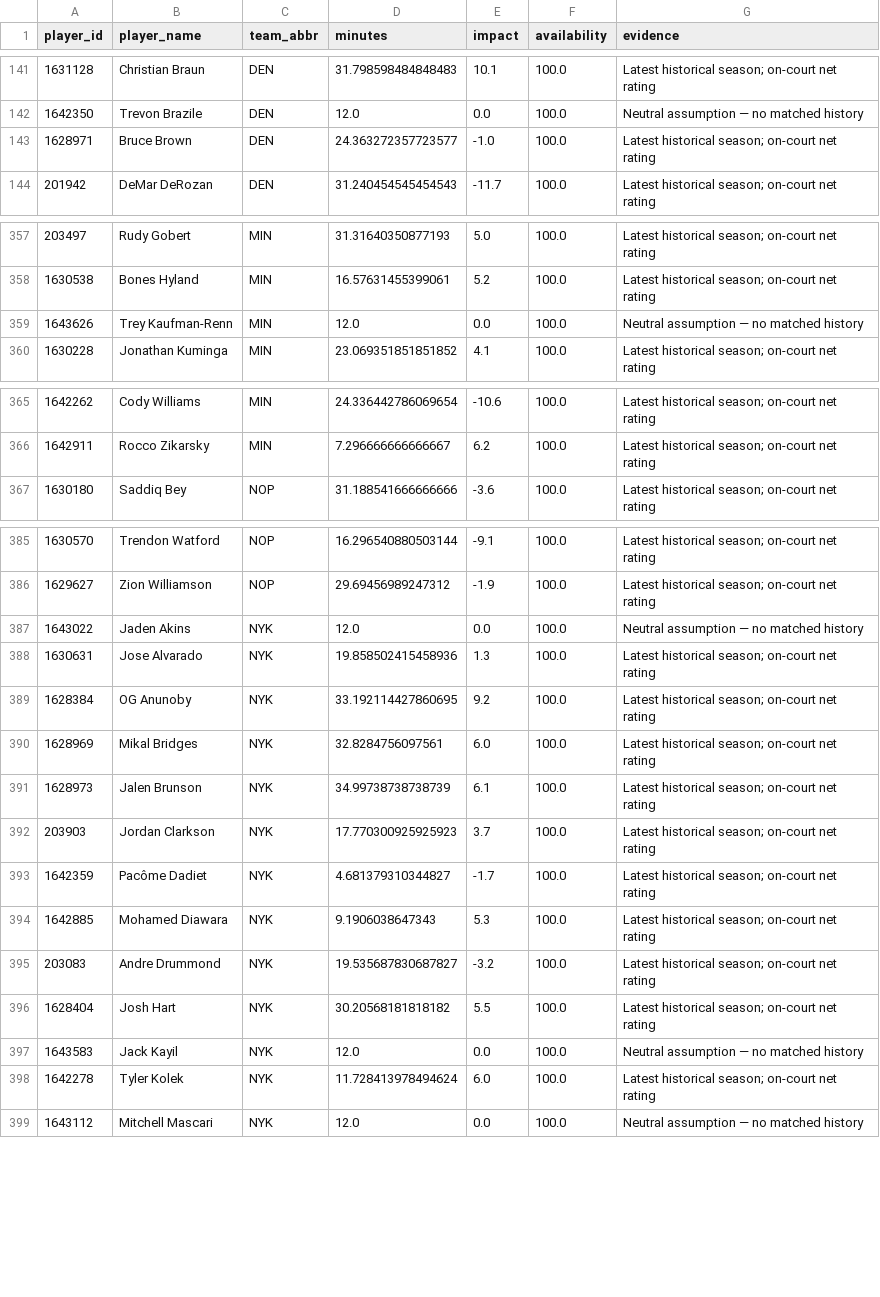
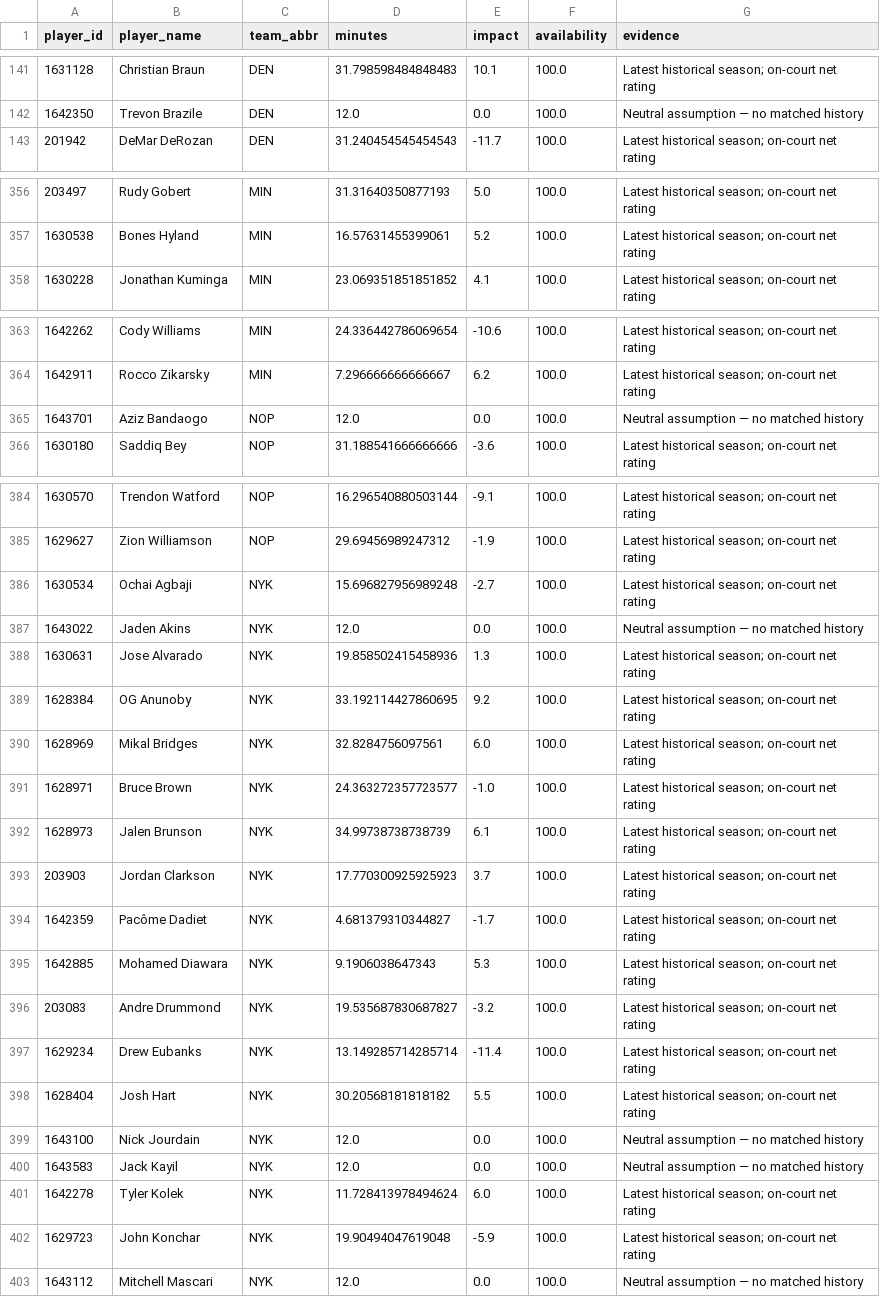
Before and after one commit to ADorsey1/nba-forecast-lab, a CSV file: data/processed/player_ratings.csv, drawn as a sheet; only a part is shown, gaps mark what is left out; removed rows and columns are numbered as before the commit, all else as after; the diff covers the shown part only; the diff names each change by its address in the sheet, - before the commit and + after, or states it on an @@ line.

```diff
--- a/data/processed/player_ratings.csv
+++ b/data/processed/player_ratings.csv
-row 143: 1628971 | Bruce Brown | DEN | 24.363272357723577 | -1.0 | 100.0 | Latest historical season; on-court net rating
-row 359: 1643626 | Trey Kaufman-Renn | MIN | 12.0 | 0.0 | 100.0 | Neutral assumption — no matched history
+row 365: 1643701 | Aziz Bandaogo | NOP | 12.0 | 0.0 | 100.0 | Neutral assumption — no matched history
+row 386: 1630534 | Ochai Agbaji | NYK | 15.696827956989248 | -2.7 | 100.0 | Latest historical season; on-court net rating
+row 391: 1628971 | Bruce Brown | NYK | 24.363272357723577 | -1.0 | 100.0 | Latest historical season; on-court net rating
+row 397: 1629234 | Drew Eubanks | NYK | 13.149285714285714 | -11.4 | 100.0 | Latest historical season; on-court net rating
+row 399: 1643100 | Nick Jourdain | NYK | 12.0 | 0.0 | 100.0 | Neutral assumption — no matched history
+row 402: 1629723 | John Konchar | NYK | 19.90494047619048 | -5.9 | 100.0 | Latest historical season; on-court net rating
```
Also changed, not shown: 1 added row elsewhere in this file, data/processed/next_season_forecast.csv, data/processed/next_season_simulation.csv, 5 other files.
